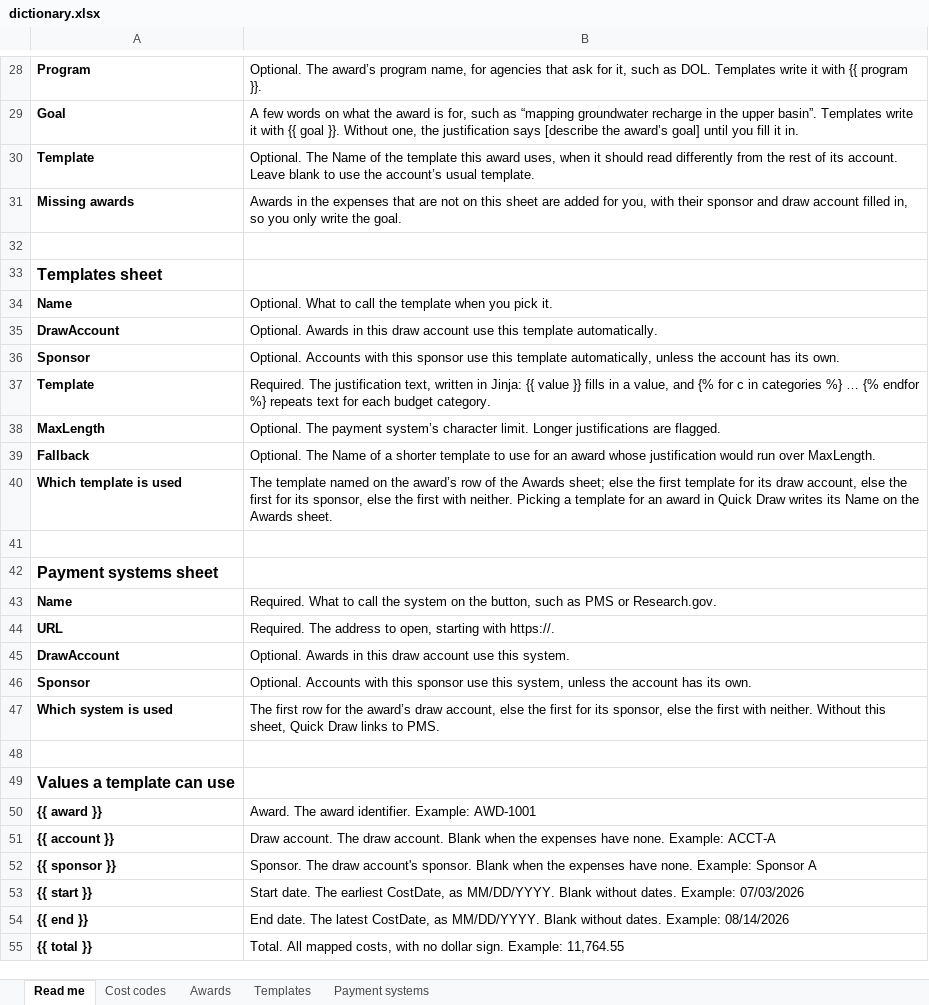
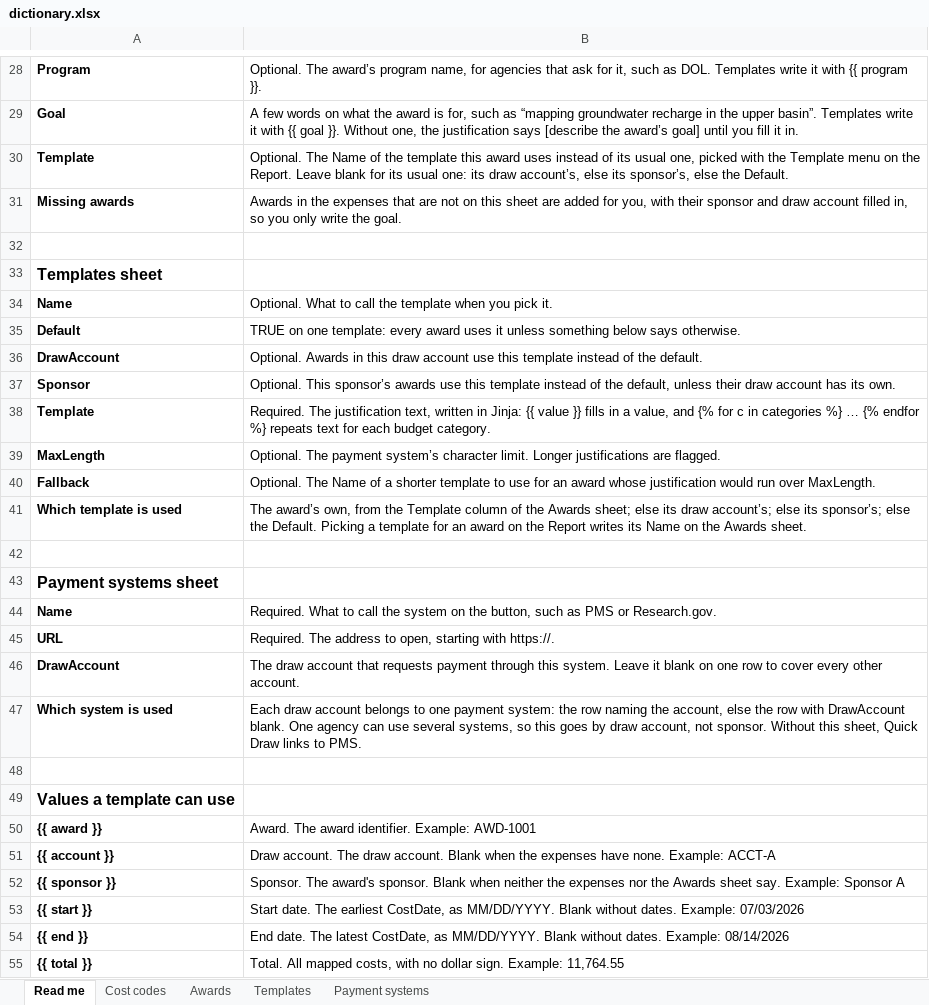
Before and after one commit to ui-insight/quick-draw, an Excel workbook: docs/samples/dictionary.xlsx, sheet Read me, drawn as a sheet; only a part is shown, gaps mark what is left out; values as stored, in another font and other column widths than the file's, no borders; removed rows and columns are numbered as before the commit, all else as after; the diff covers the shown part only; the diff names each change by its address in the sheet, - before the commit and + after, or states it on an @@ line.

```diff
--- a/docs/samples/dictionary.xlsx (sheet Read me)
+++ b/docs/samples/dictionary.xlsx (sheet Read me)
-B30: …this award uses, when it should read differently from the rest of its account. Leave blank to use the account’s usual template.
+B30: …this award uses instead of its usual one, picked with the Template menu on the Report. Leave blank for its usual one: its draw account’s, else its sponsor’s, else the Default.
+row 35: Default | TRUE on one template: every award uses it unless something below says otherwise.
-B36: …this template automatically.
+B36: …this template instead of the default.
-B37: Optional. Accounts with this sponsor use this template automatically, unless the account has…
+B37: Optional. This sponsor’s awards use this template instead of the default, unless their draw account has…
-B41: The template named on the award’s row of the Awards sheet; else the first template for its draw account, else the first for its sponsor, else the first with neither. Picking a template for an award in Quick Draw writes its…
+B41: The award’s own, from the Template column of the Awards sheet; else its draw account’s; else its sponsor’s; else the Default. Picking a template for an award on the Report writes its…
-B46: Optional. Awards in this draw account use this system.
+B46: The draw account that requests payment through this system. Leave it blank on one row to cover every other account.
-row 46: Sponsor | Optional. Accounts with this sponsor use this system, unless the account has its own.
-B47: The first row for the award’s draw account, else the first for its sponsor, else the first with neither. Without this…
+B47: Each draw account belongs to one payment system: the row naming the account, else the row with DrawAccount blank. One agency can use several systems, so this goes by draw account, not sponsor. Without this…
-B52: Sponsor. The draw account's sponsor. Blank when the expenses have none. Example: Sponsor…
+B52: Sponsor. The award's sponsor. Blank when neither the expenses nor the Awards sheet say. Example: Sponsor…
```
Also changed, not shown: 19 added rows, 2 removed rows and 8 edited cells elsewhere in this sheet, sheet Payment systems, sheet Awards, sheet Templates, 10 other files.
